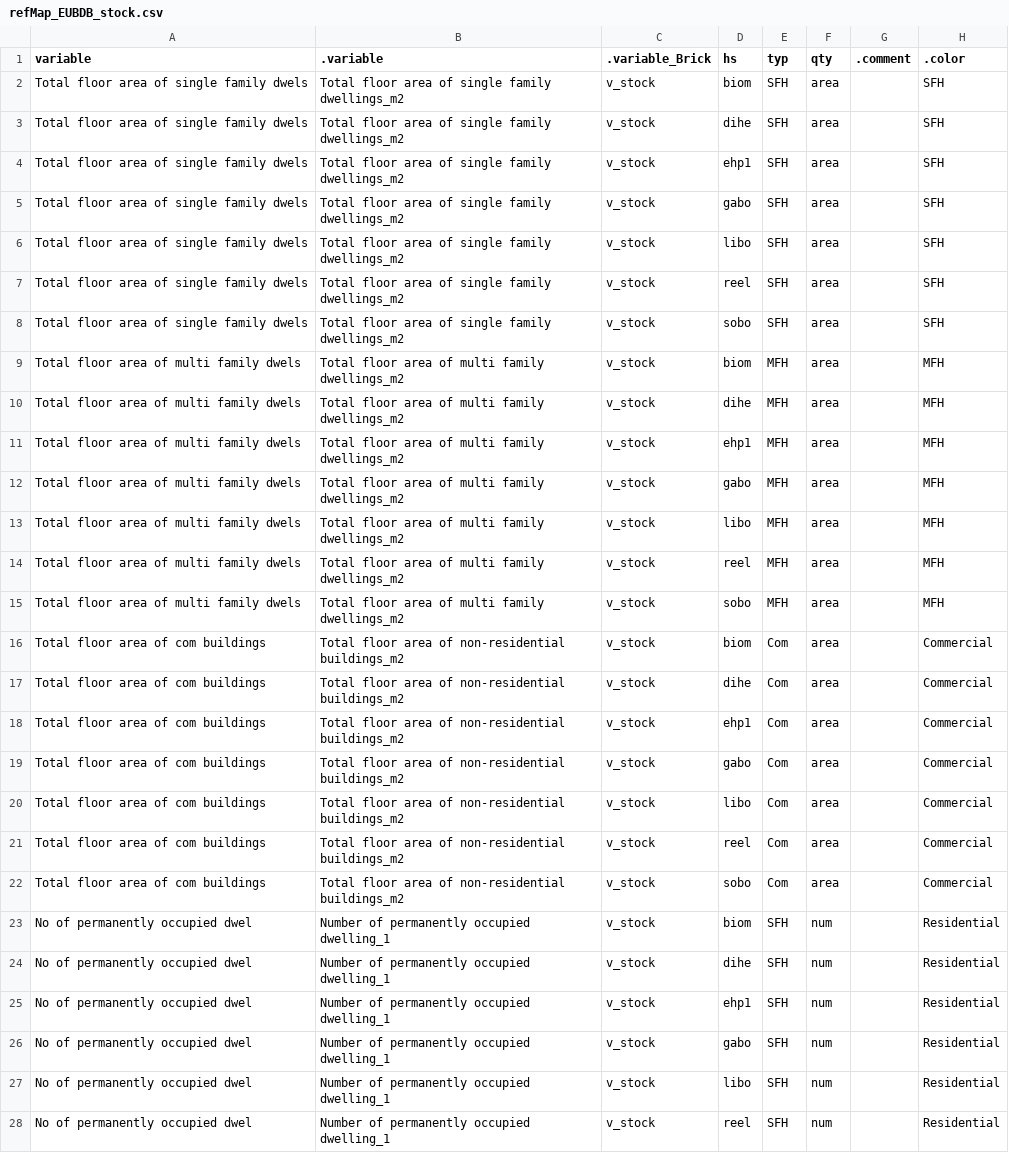
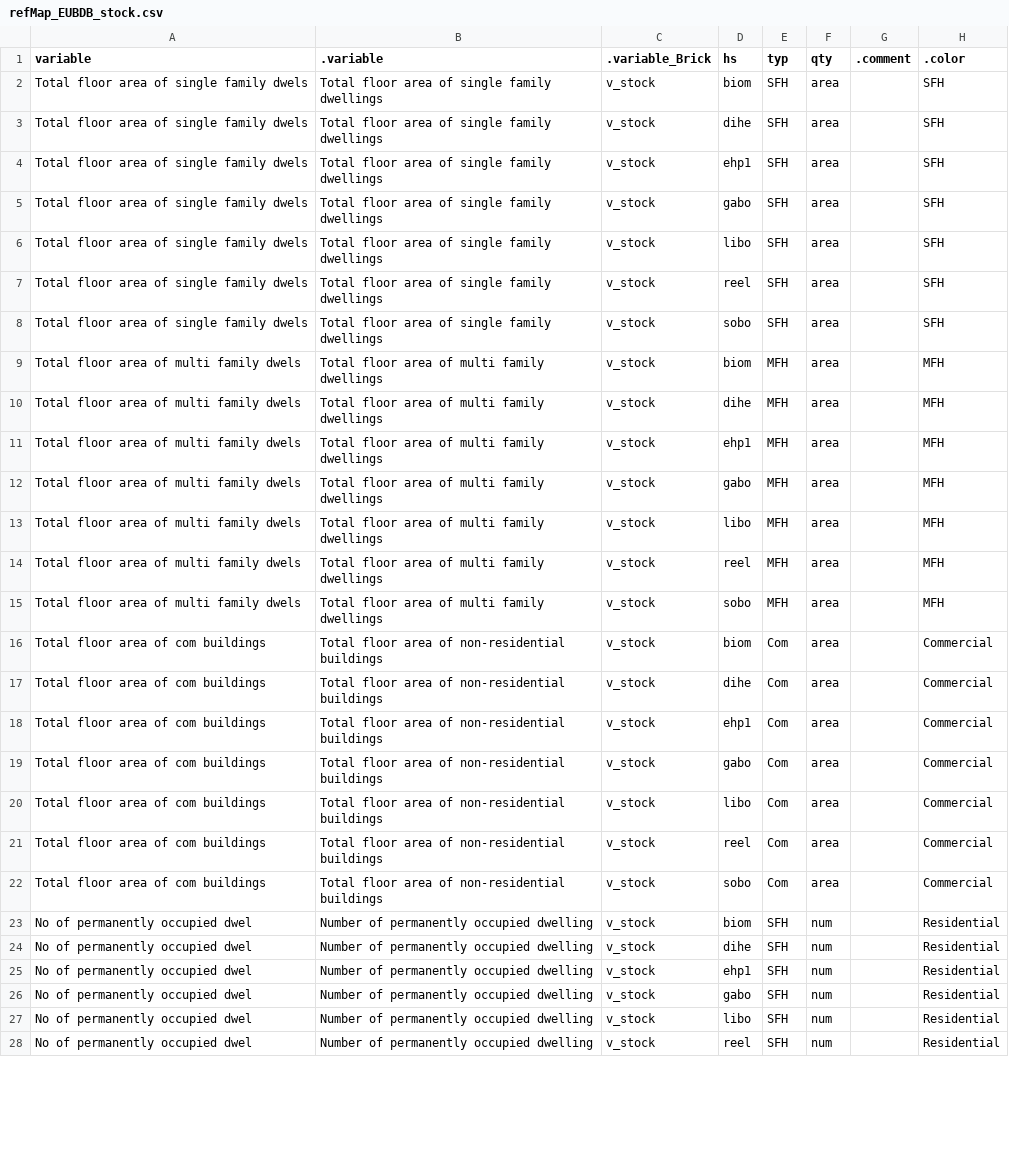
Before and after one commit to pik-piam/mredgebuildings, a CSV file: inst/extdata/sectoral/refMap_EUBDB_stock.csv, drawn as a sheet; only a part is shown; the diff covers the shown part only; the diff names each change by its address in the sheet, - before the commit and + after, or states it on an @@ line.

Commit message:
Remove <variable>_<unit> syntax
Unify toolUnitConversion data structure to avoid case distinction.
To that end remove <variable>_<unit> syntax from
read/convertEUBuildingsDB and downstream functions.

```diff
--- a/inst/extdata/sectoral/refMap_EUBDB_stock.csv
+++ b/inst/extdata/sectoral/refMap_EUBDB_stock.csv
-B2:B8 (.variable): Total floor area of single family dwellings_m2
+B2:B8 (.variable): Total floor area of single family dwellings
-B9:B15 (.variable): Total floor area of multi family dwellings_m2
+B9:B15 (.variable): Total floor area of multi family dwellings
-B16:B22 (.variable): …of non-residential buildings_m2
+B16:B22 (.variable): …of non-residential buildings
-B23:B28 (.variable): Number of permanently occupied dwelling_1
+B23:B28 (.variable): Number of permanently occupied dwelling
```
Also changed, not shown: 59 edited cells elsewhere in this file, inst/extdata/sectoral/refMap_EUBDB_vintage.csv, inst/extdata/sectoral/variableMapping_EUBuildingsObservatory.csv, 8 other files.
